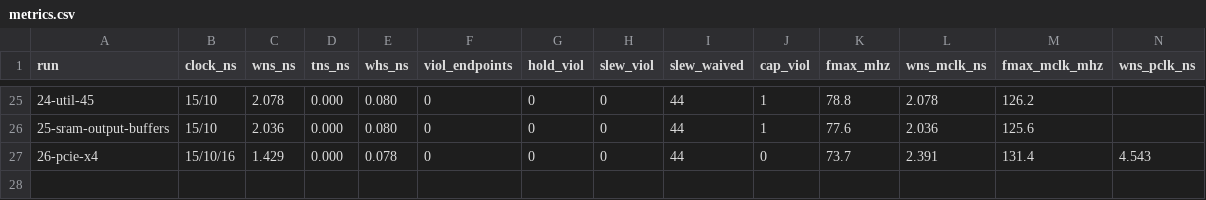
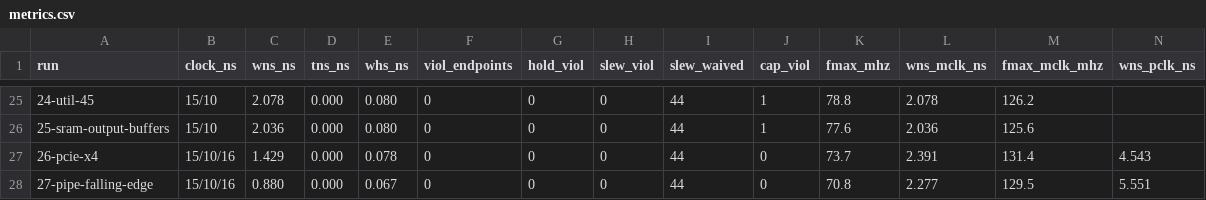
Before and after one commit to SymonSaroar/sky130-riscv-soc, a CSV file: reports/metrics.csv, drawn as a sheet; only a part is shown, gaps mark what is left out; rows hold the shown columns only; the diff names each change by its address in the sheet, - before the commit and + after, or states it on an @@ line.

Commit message:
update journal with the falling-edge PIPE inputs
No hold buffers. clk +0.88 ns, mclk +2.28 ns, pclk +5.55 ns. Gate-level
simulation hangs on an unreset receive byte counter.

```diff
--- a/reports/metrics.csv
+++ b/reports/metrics.csv
+row 28: 27-pipe-falling-edge | 15/10/16 | 0.880 | 0.000 | 0.067 | 0 | 0 | 0 | 44 | 0 | 70.8 | 2.277 | 129.5 | 5.551
```
Also changed, not shown: 25 other files.
